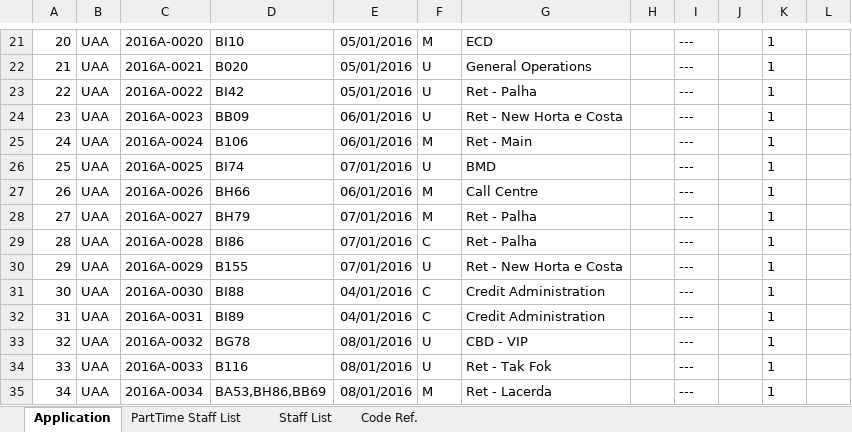
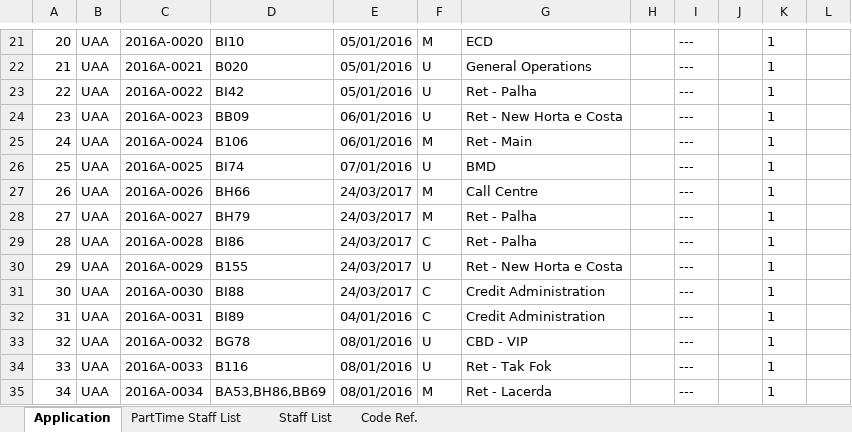
Before and after one commit to mylesieong/bcmf, an Excel workbook: sample.xlsx, sheet Application, drawn as a sheet; only a part is shown, gaps mark what is left out; values as stored, in another font and other column widths than the file's, no borders; the diff names each change by its address in the sheet, - before the commit and + after, or states it on an @@ line.

```diff
--- a/sample.xlsx (sheet Application)
+++ b/sample.xlsx (sheet Application)
-E27: 06/01/2016
+E27: 24/03/2017
-E28:E30: 07/01/2016
+E28:E30: 24/03/2017
-E31: 04/01/2016
+E31: 24/03/2017
```
Also changed, not shown: 3 other files.
